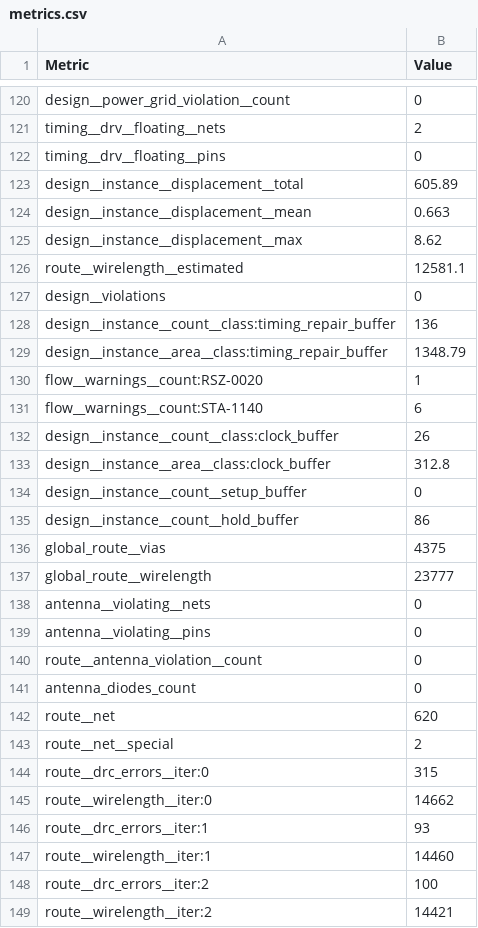
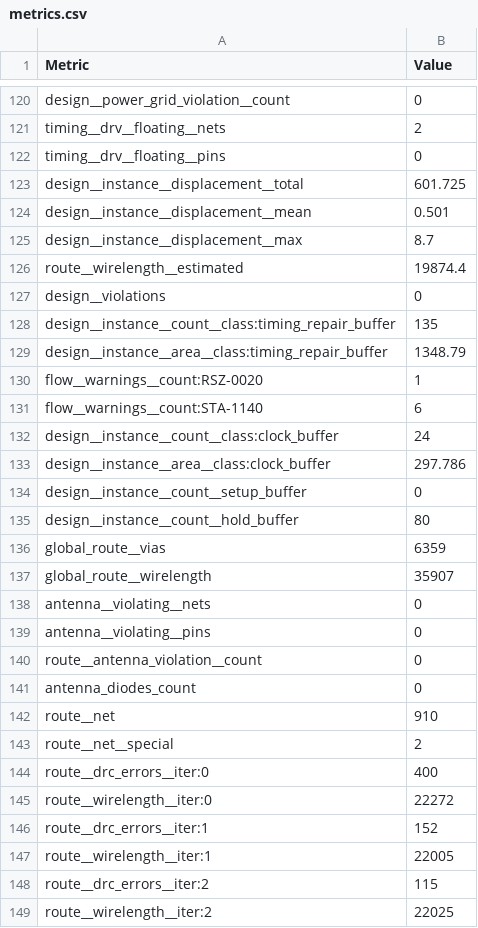
Before and after one commit to htfab/tinytapeout-sky-26b, a CSV file: projects/tt_um_28add11_latchup/stats/metrics.csv, drawn as a sheet; only a part is shown, gaps mark what is left out; the diff covers the shown part only.

Commit message:
feat: update project tt_um_28add11_latchup from 28add11/tt_workshop_latchup2026
Commit: 40d4453982cf2ef76f53985f83110d4817e11d29
Workflow: https://github.com/28add11/tt_workshop_latchup2026/actions/runs/26056292189

```diff
--- a/projects/tt_um_28add11_latchup/stats/metrics.csv
+++ b/projects/tt_um_28add11_latchup/stats/metrics.csv
@@ -122,8 +122,8 @@ timing__drv__floating__nets,2
 timing__drv__floating__pins,0
-design__instance__displacement__total,605.89
-design__instance__displacement__mean,0.663
-design__instance__displacement__max,8.62
-route__wirelength__estimated,12581.1
+design__instance__displacement__total,601.725
+design__instance__displacement__mean,0.501
+design__instance__displacement__max,8.7
+route__wirelength__estimated,19874.4
 design__violations,0
-design__instance__count__class:timing_repair_buffer,136
+design__instance__count__class:timing_repair_buffer,135
 design__instance__area__class:timing_repair_buffer,1348.79
@@ -131,8 +131,8 @@ flow__warnings__count:RSZ-0020,1
 flow__warnings__count:STA-1140,6
-design__instance__count__class:clock_buffer,26
-design__instance__area__class:clock_buffer,312.8
+design__instance__count__class:clock_buffer,24
+design__instance__area__class:clock_buffer,297.786
 design__instance__count__setup_buffer,0
-design__instance__count__hold_buffer,86
-global_route__vias,4375
-global_route__wirelength,23777
+design__instance__count__hold_buffer,80
+global_route__vias,6359
+global_route__wirelength,35907
 antenna__violating__nets,0
@@ -141,9 +141,9 @@ route__antenna_violation__count,0
 antenna_diodes_count,0
-route__net,620
+route__net,910
 route__net__special,2
-route__drc_errors__iter:0,315
-route__wirelength__iter:0,14662
-route__drc_errors__iter:1,93
-route__wirelength__iter:1,14460
-route__drc_errors__iter:2,100
-route__wirelength__iter:2,14421
+route__drc_errors__iter:0,400
+route__wirelength__iter:0,22272
+route__drc_errors__iter:1,152
+route__wirelength__iter:1,22005
+route__drc_errors__iter:2,115
+route__wirelength__iter:2,22025
```
Also changed, not shown: 2 added rows and 113 edited cells elsewhere in this file, 6 other files.
